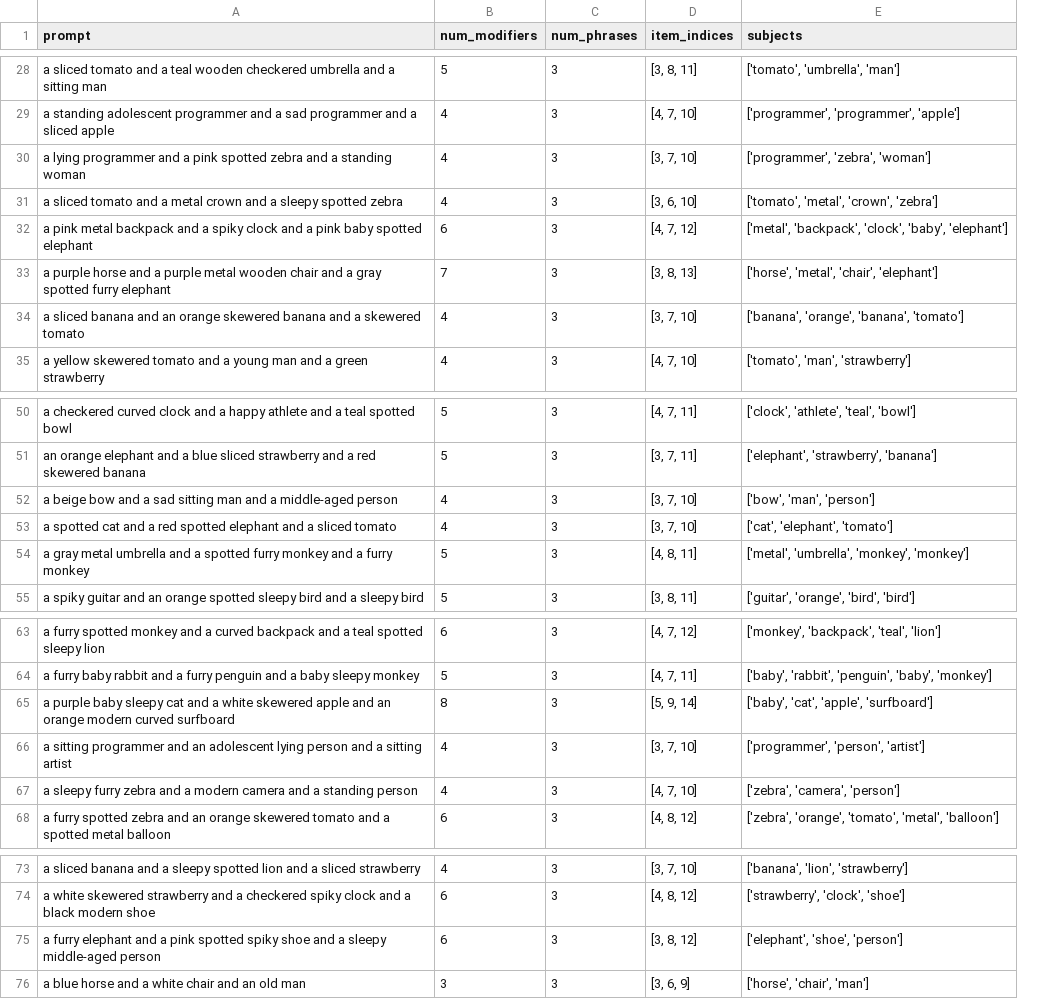
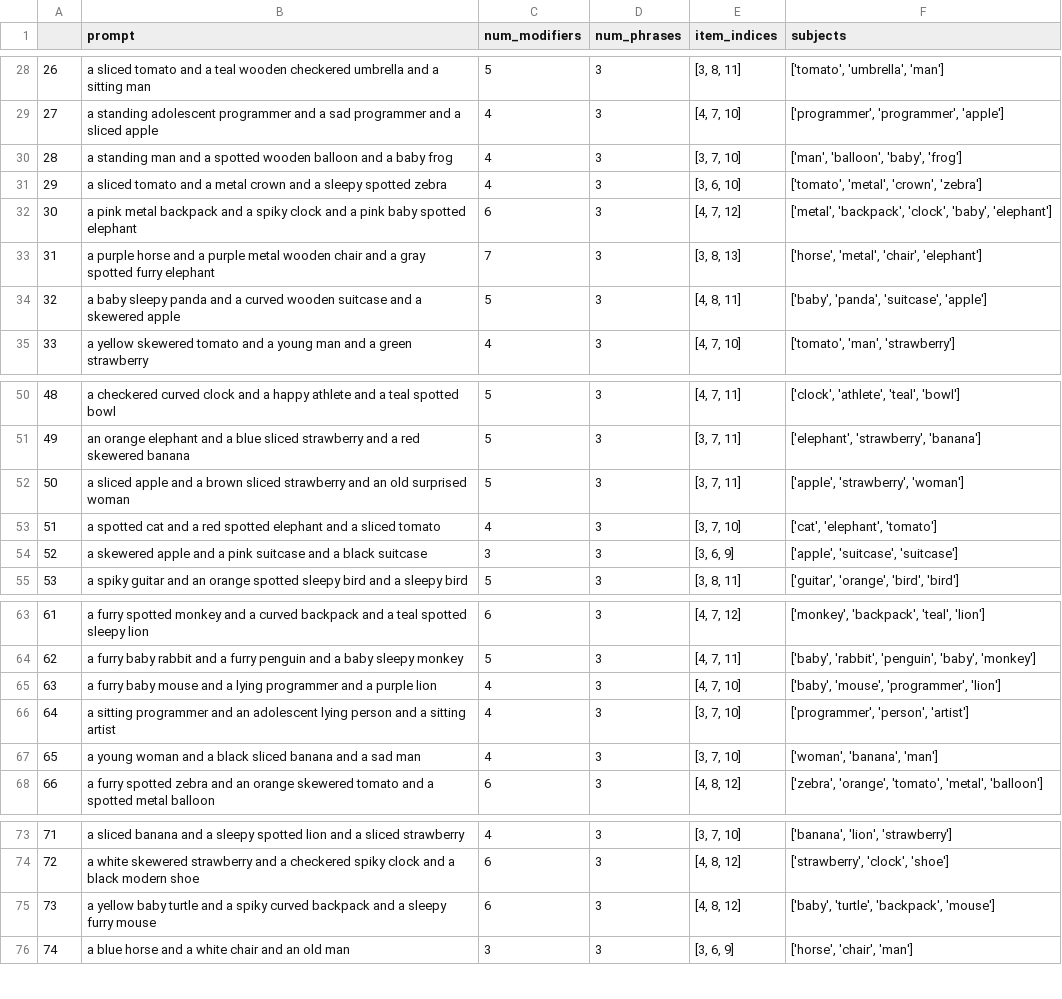
Before and after one commit to janeyeon/attend_and_excite_lcm, a CSV file: datasets/phrases3.csv, drawn as a sheet; only a part is shown, gaps mark what is left out; removed rows and columns are numbered as before the commit, all else as after; the diff covers the shown part only; the diff names each change by its address in the sheet, - before the commit and + after, or states it on an @@ line.

```diff
--- a/datasets/phrases3.csv
+++ b/datasets/phrases3.csv
+column A, rows 28-33: 26 | 27 | 28 | 29 | 30 | 31; row 35: 33; rows 50-51: 48 | 49; row 53: 51; row 55: 53; rows 63-64: 61 | 62; rows 66-68: 64 | 65 | 66; rows 73-76: 71 | 72 | 73 | 74
-B30 (prompt): a lying programmer and a pink spotted zebra and a standing woman
+B30 (prompt): a standing man and a spotted wooden balloon and a baby frog
-F30 (subjects): ['programmer', 'zebra', 'woman']
+F30 (subjects): ['man', 'balloon', 'baby', 'frog']
-row 34: a sliced banana and an orange skewered banana and a skewered tomato | 4 | 3 | [3, 7, 10] | ['banana', 'orange', 'banana', 'tomato']
+row 34: 32 | a baby sleepy panda and a curved wooden suitcase and a skewered apple | 5 | 3 | [4, 8, 11] | ['baby', 'panda', 'suitcase', 'apple']
-row 52: a beige bow and a sad sitting man and a middle-aged person | 4 | 3 | [3, 7, 10] | ['bow', 'man', 'person']
+row 52: 50 | a sliced apple and a brown sliced strawberry and an old surprised woman | 5 | 3 | [3, 7, 11] | ['apple', 'strawberry', 'woman']
-row 54: a gray metal umbrella and a spotted furry monkey and a furry monkey | 5 | 3 | [4, 8, 11] | ['metal', 'umbrella', 'monkey', 'monkey']
+row 54: 52 | a skewered apple and a pink suitcase and a black suitcase | 3 | 3 | [3, 6, 9] | ['apple', 'suitcase', 'suitcase']
-row 65: a purple baby sleepy cat and a white skewered apple and an orange modern curved surfboard | 8 | 3 | [5, 9, 14] | ['baby', 'cat', 'apple', 'surfboard']
+row 65: 63 | a furry baby mouse and a lying programmer and a purple lion | 4 | 3 | [4, 7, 10] | ['baby', 'mouse', 'programmer', 'lion']
-B67 (prompt): a sleepy furry zebra and a modern camera and a standing person
+B67 (prompt): a young woman and a black sliced banana and a sad man
-E67 (item_indices): [4, 7, 10]
+E67 (item_indices): [3, 7, 10]
-F67 (subjects): ['zebra', 'camera', 'person']
+F67 (subjects): ['woman', 'banana', 'man']
-B75 (prompt): a furry elephant and a pink spotted spiky shoe and a sleepy middle-aged person
+B75 (prompt): a yellow baby turtle and a spiky curved backpack and a sleepy furry mouse
-E75 (item_indices): [3, 8, 12]
+E75 (item_indices): [4, 8, 12]
-F75 (subjects): ['elephant', 'shoe', 'person']
+F75 (subjects): ['baby', 'turtle', 'backpack', 'mouse']
```
Also changed, not shown: 5 added rows, 5 removed rows and 6 edited cells elsewhere in this file.
